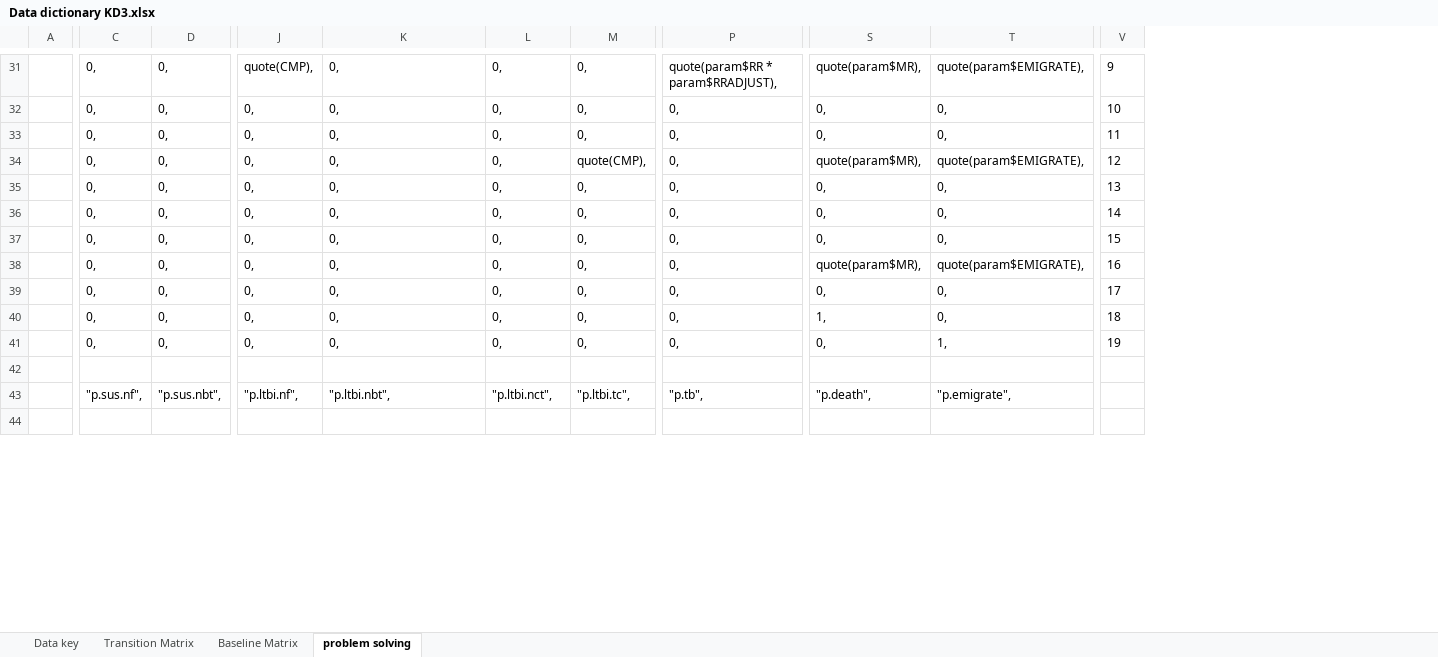
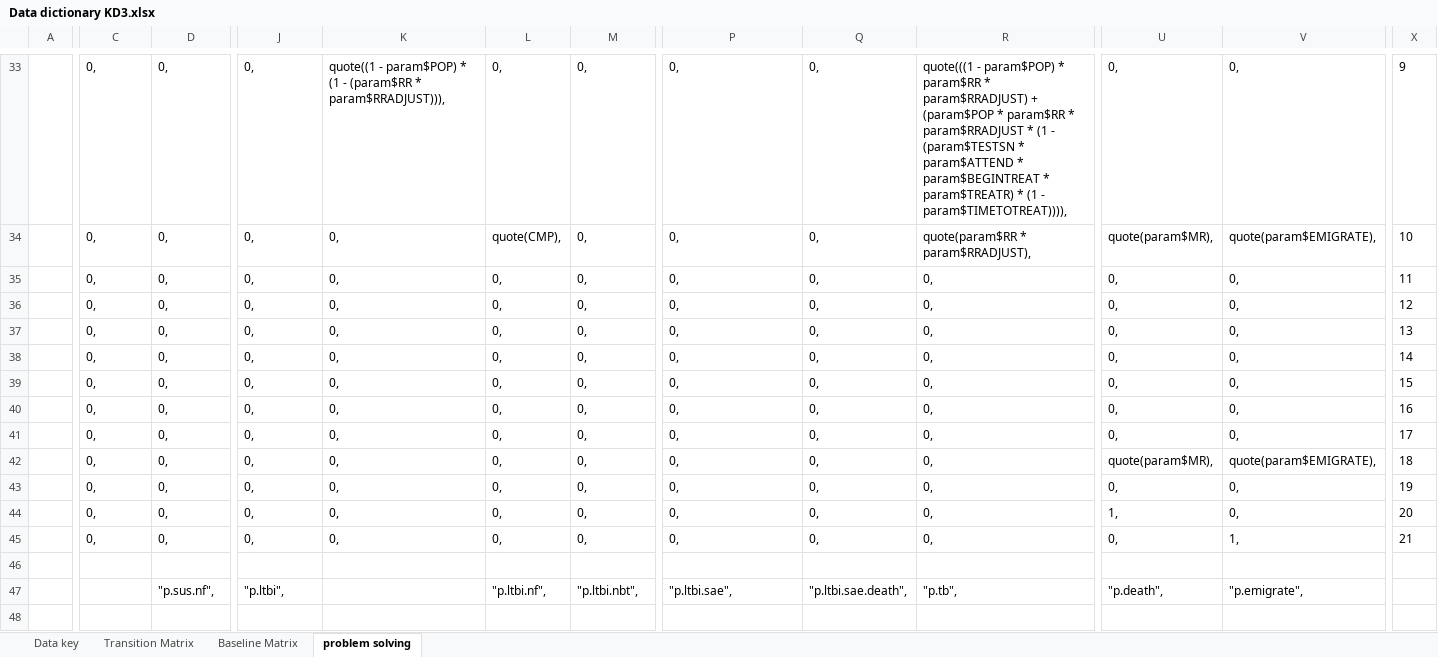
Before and after one commit to AITHM/LTBI-Aust-CEA, an Excel workbook: Data/Data dictionary KD3.xlsx, sheet problem solving, drawn as a sheet; only a part is shown, gaps mark what is left out; values as stored, in another font and other column widths than the file's, no borders; addresses are those after the commit; rows hold the shown columns only; the diff covers the shown part only; the diff names each change by its address in the sheet, - before the commit and + after, or states it on an @@ line.

```diff
--- a/Data/Data dictionary KD3.xlsx (sheet problem solving)
+++ b/Data/Data dictionary KD3.xlsx (sheet problem solving)
+column Q, rows 33-38: all 0,; rows 41-47: 0, | 0, | 0, | 0, | 0, |  | "p.ltbi.sae.death",
+column R, rows 33-38: quote(((1 - param$POP) * param$RR * param$RRADJUST) + (param$POP * param$RR * param$RRADJUST * (1 - (param$TESTSN * param$ATTEND * param$BEGINTREAT * param$TREATR) * (1 - param$TIMETOTREAT)))), | quote(param$RR * param$RRADJUST), | 0, | 0, | 0, | 0,; rows 41-47: 0, | 0, | 0, | 0, | 0, |  | "p.tb",
-J33: quote(CMP),
+J33: 0,
-K33: 0,
+K33: quote((1 - param$POP) * (1 - (param$RR * param$RRADJUST))),
-P33: quote(param$RR * param$RRADJUST),
+P33: 0,
-U33: quote(param$MR),
+U33: 0,
-V33: quote(param$EMIGRATE),
+V33: 0,
-L34: 0,
+L34: quote(CMP),
-U34: 0,
+U34: quote(param$MR),
-V34: 0,
+V34: quote(param$EMIGRATE),
-M36: quote(CMP),
+M36: 0,
-U36: quote(param$MR),
+U36: 0,
-V36: quote(param$EMIGRATE),
+V36: 0,
+row 39:  | 0, | 0, | 0, | 0, | 0, | 0, | 0, | 0, | 0, | 0, | 0, | 15
+row 40:  | 0, | 0, | 0, | 0, | 0, | 0, | 0, | 0, | 0, | 0, | 0, | 16
-X41: 15
+X41: 17
-X42: 16
+X42: 18
-X43: 17
+X43: 19
-X44: 18
+X44: 20
-X45: 19
+X45: 21
-C47: "p.sus.nf",
+C47: (empty)
-D47: "p.sus.nbt",
+D47: "p.sus.nf",
-J47: "p.ltbi.nf",
+J47: "p.ltbi",
-K47: "p.ltbi.nbt",
+K47: (empty)
-L47: "p.ltbi.nct",
+L47: "p.ltbi.nf",
-M47: "p.ltbi.tc",
+M47: "p.ltbi.nbt",
-P47: "p.tb",
+P47: "p.ltbi.sae",
```
Also changed, not shown: 2 added rows and 70 edited cells elsewhere in this sheet, sheet Transition Matrix, sheet Baseline Matrix, formulas that keep their value, 7 other files.
